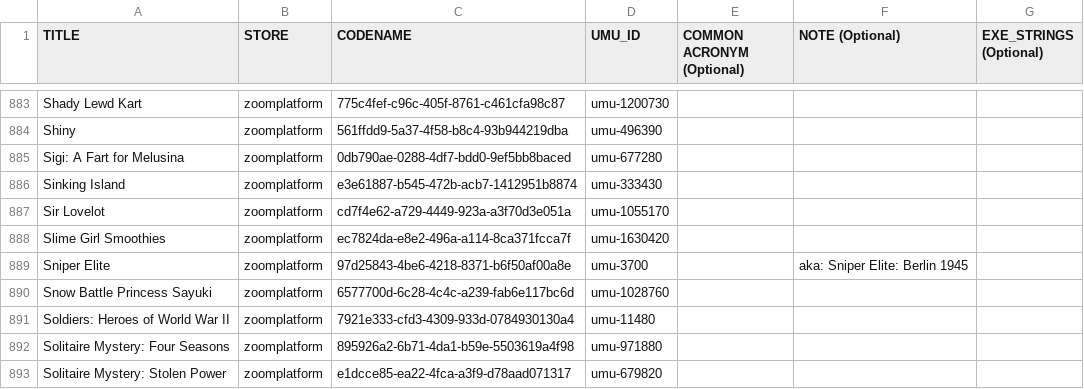
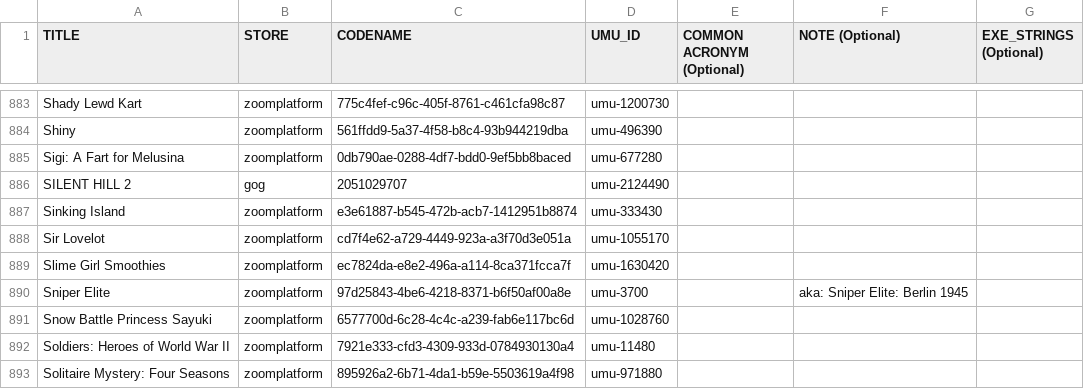
Before and after one commit to Open-Wine-Components/umu-database, a CSV file: umu-database.csv, drawn as a sheet; only a part is shown, gaps mark what is left out; the shorter side is filled out with more unchanged rows; the diff names each change by its address in the sheet, - before the commit and + after, or states it on an @@ line.

Commit message:
Add SILENT HILL 2 (GOG)

```diff
--- a/umu-database.csv
+++ b/umu-database.csv
+row 886: SILENT HILL 2 | gog | 2051029707 | umu-2124490
```
